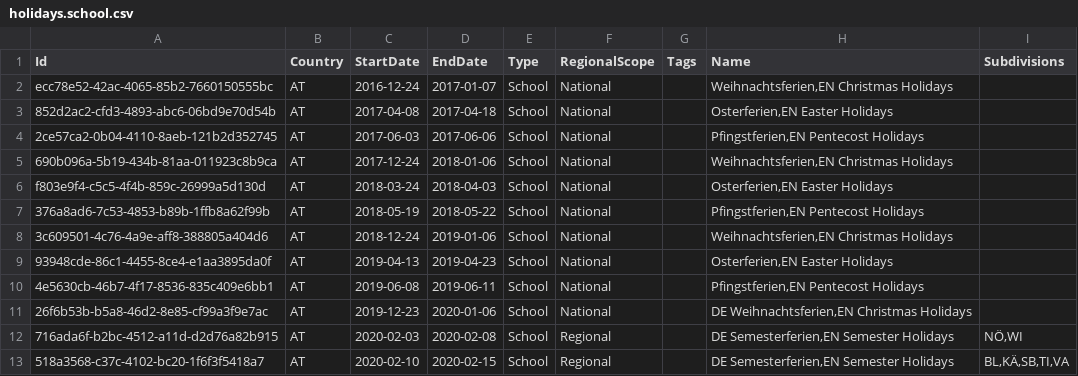
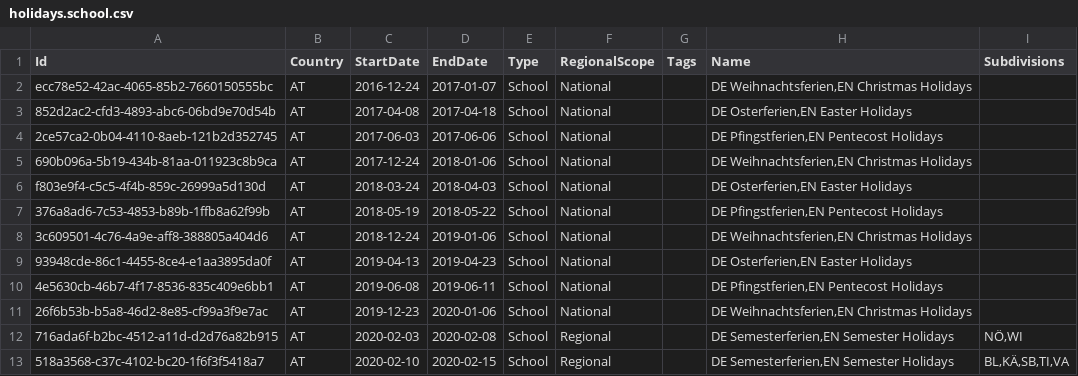
Before and after one commit to openpotato/openholidaysapi.data, a CSV file: src/at/holidays/holidays.school.csv, drawn as a sheet; only a part is shown.

Commit message:
fix(at): add missing DE language prefix for school holidays 2016-2019

```diff
--- a/src/at/holidays/holidays.school.csv
+++ b/src/at/holidays/holidays.school.csv
@@ -1,11 +1,11 @@
 Id;Country;StartDate;EndDate;Type;RegionalScope;Tags;Name;Subdivisions
-ecc78e52-42ac-4065-85b2-7660150555bc;AT;2016-12-24;2017-01-07;School;National;;Weihnachtsferien,EN Christmas Holidays;
-852d2ac2-cfd3-4893-abc6-06bd9e70d54b;AT;2017-04-08;2017-04-18;School;National;;Osterferien,EN Easter Holidays;
-2ce57ca2-0b04-4110-8aeb-121b2d352745;AT;2017-06-03;2017-06-06;School;National;;Pfingstferien,EN Pentecost Holidays;
-690b096a-5b19-434b-81aa-011923c8b9ca;AT;2017-12-24;2018-01-06;School;National;;Weihnachtsferien,EN Christmas Holidays;
-f803e9f4-c5c5-4f4b-859c-26999a5d130d;AT;2018-03-24;2018-04-03;School;National;;Osterferien,EN Easter Holidays;
-376a8ad6-7c53-4853-b89b-1ffb8a62f99b;AT;2018-05-19;2018-05-22;School;National;;Pfingstferien,EN Pentecost Holidays;
-3c609501-4c76-4a9e-aff8-388805a404d6;AT;2018-12-24;2019-01-06;School;National;;Weihnachtsferien,EN Christmas Holidays;
-93948cde-86c1-4455-8ce4-e1aa3895da0f;AT;2019-04-13;2019-04-23;School;National;;Osterferien,EN Easter Holidays;
-4e5630cb-46b7-4f17-8536-835c409e6bb1;AT;2019-06-08;2019-06-11;School;National;;Pfingstferien,EN Pentecost Holidays;
+ecc78e52-42ac-4065-85b2-7660150555bc;AT;2016-12-24;2017-01-07;School;National;;DE Weihnachtsferien,EN Christmas Holidays;
+852d2ac2-cfd3-4893-abc6-06bd9e70d54b;AT;2017-04-08;2017-04-18;School;National;;DE Osterferien,EN Easter Holidays;
+2ce57ca2-0b04-4110-8aeb-121b2d352745;AT;2017-06-03;2017-06-06;School;National;;DE Pfingstferien,EN Pentecost Holidays;
+690b096a-5b19-434b-81aa-011923c8b9ca;AT;2017-12-24;2018-01-06;School;National;;DE Weihnachtsferien,EN Christmas Holidays;
+f803e9f4-c5c5-4f4b-859c-26999a5d130d;AT;2018-03-24;2018-04-03;School;National;;DE Osterferien,EN Easter Holidays;
+376a8ad6-7c53-4853-b89b-1ffb8a62f99b;AT;2018-05-19;2018-05-22;School;National;;DE Pfingstferien,EN Pentecost Holidays;
+3c609501-4c76-4a9e-aff8-388805a404d6;AT;2018-12-24;2019-01-06;School;National;;DE Weihnachtsferien,EN Christmas Holidays;
+93948cde-86c1-4455-8ce4-e1aa3895da0f;AT;2019-04-13;2019-04-23;School;National;;DE Osterferien,EN Easter Holidays;
+4e5630cb-46b7-4f17-8536-835c409e6bb1;AT;2019-06-08;2019-06-11;School;National;;DE Pfingstferien,EN Pentecost Holidays;
 26f6b53b-b5a8-46d2-8e85-cf99a3f9e7ac;AT;2019-12-23;2020-01-06;School;National;;DE Weihnachtsferien,EN Christmas Holidays;
```
